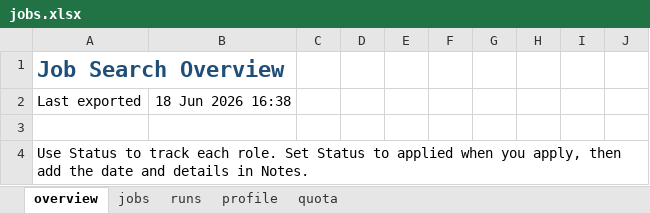
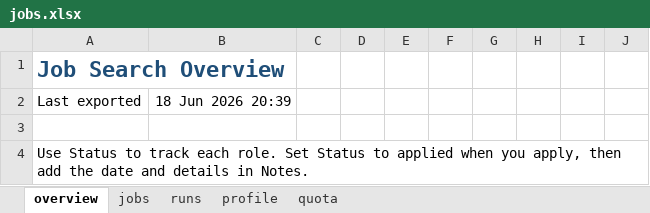
Before and after one commit to dcracknell/find_a_job_automator, an Excel workbook: data/jobs.xlsx, sheet overview, drawn as a sheet; only a part is shown; values as stored, in another font and other column widths than the file's, no borders; the diff names each change by its address in the sheet, - before the commit and + after, or states it on an @@ line.

```diff
--- a/data/jobs.xlsx (sheet overview)
+++ b/data/jobs.xlsx (sheet overview)
-B2: 18 Jun 2026 16:38
+B2: 18 Jun 2026 20:39
```
Also changed, not shown: sheet jobs, sheet runs, sheet quota, hidden cells, 11 other files.
